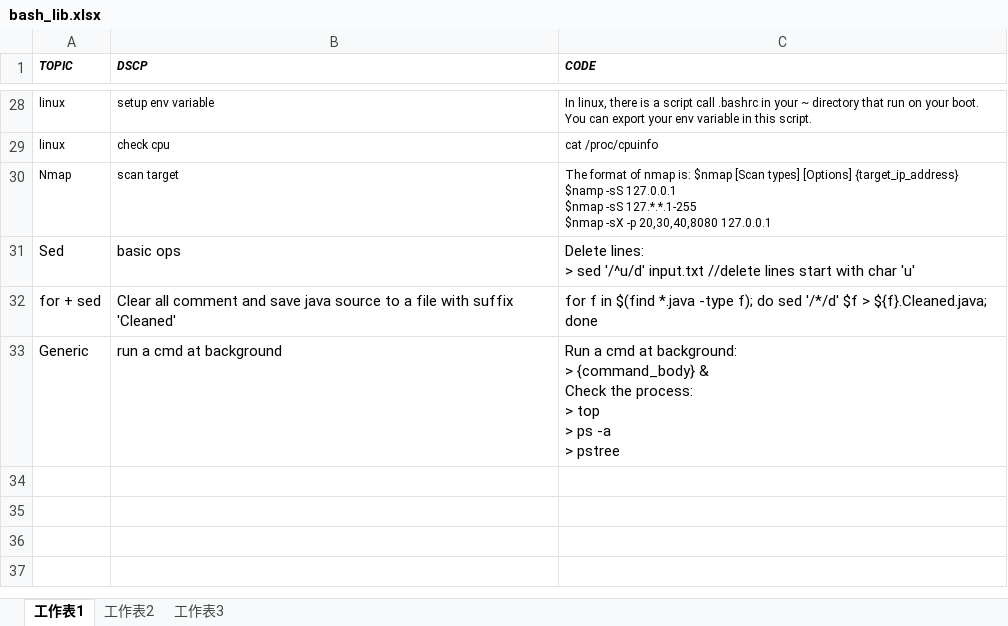
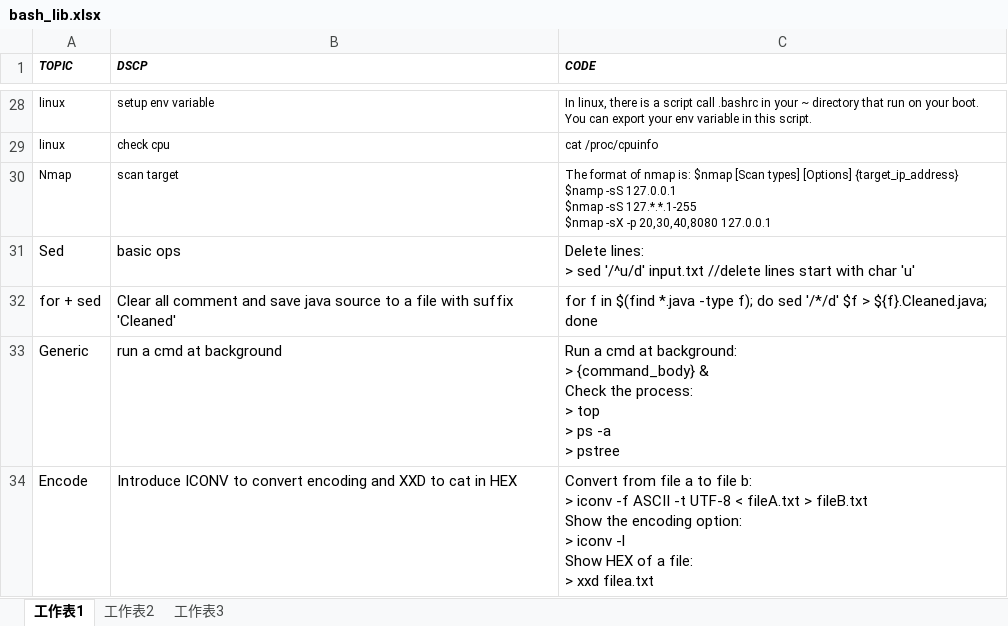
Before and after one commit to mylesieong/code_library, an Excel workbook: bash_lib.xlsx, sheet 工作表1, drawn as a sheet; only a part is shown, gaps mark what is left out; values as stored, in another font and other column widths than the file's, no borders; ↵ is a line break in a cell; the diff names each change by its address in the sheet, - before the commit and + after, or states it on an @@ line.

Commit message:
Add bash entry about ICONV and XXD. Both of them are related to doc encoding.

```diff
--- a/bash_lib.xlsx (sheet 工作表1)
+++ b/bash_lib.xlsx (sheet 工作表1)
+row 34: Encode | Introduce ICONV to convert encoding and XXD to cat in HEX | Convert from file a to file b: ↵ > iconv -f ASCII -t UTF-8 < fileA.txt > fileB.txt ↵ Show the encoding option: ↵ > iconv -l ↵ Show HEX of a file: ↵ > xxd filea.txt
```
